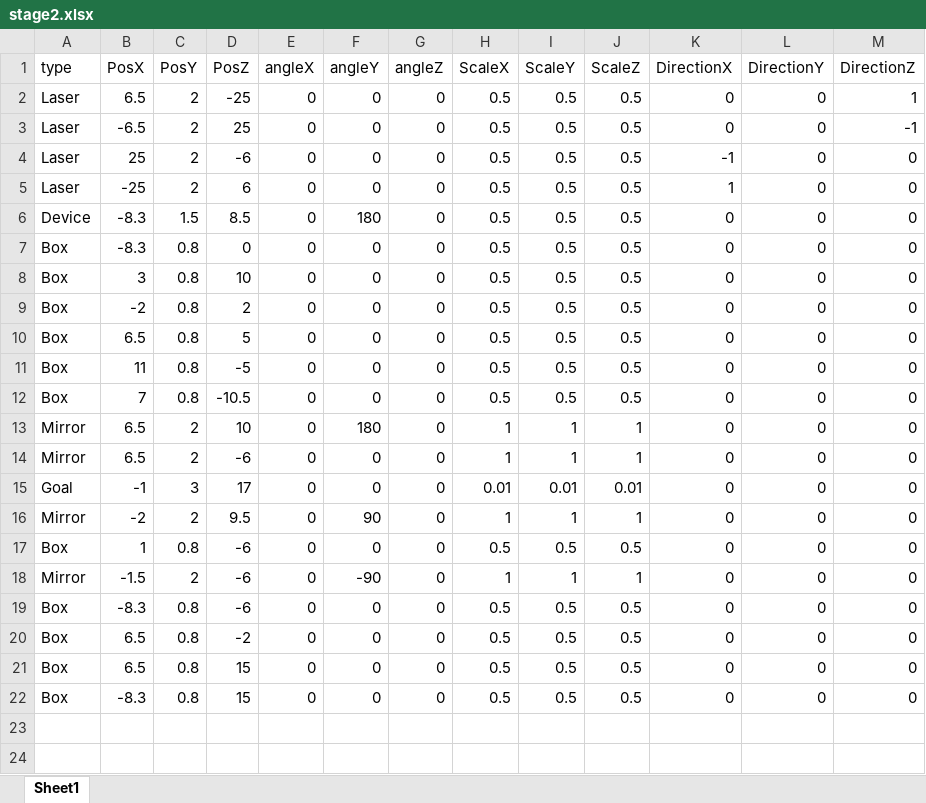
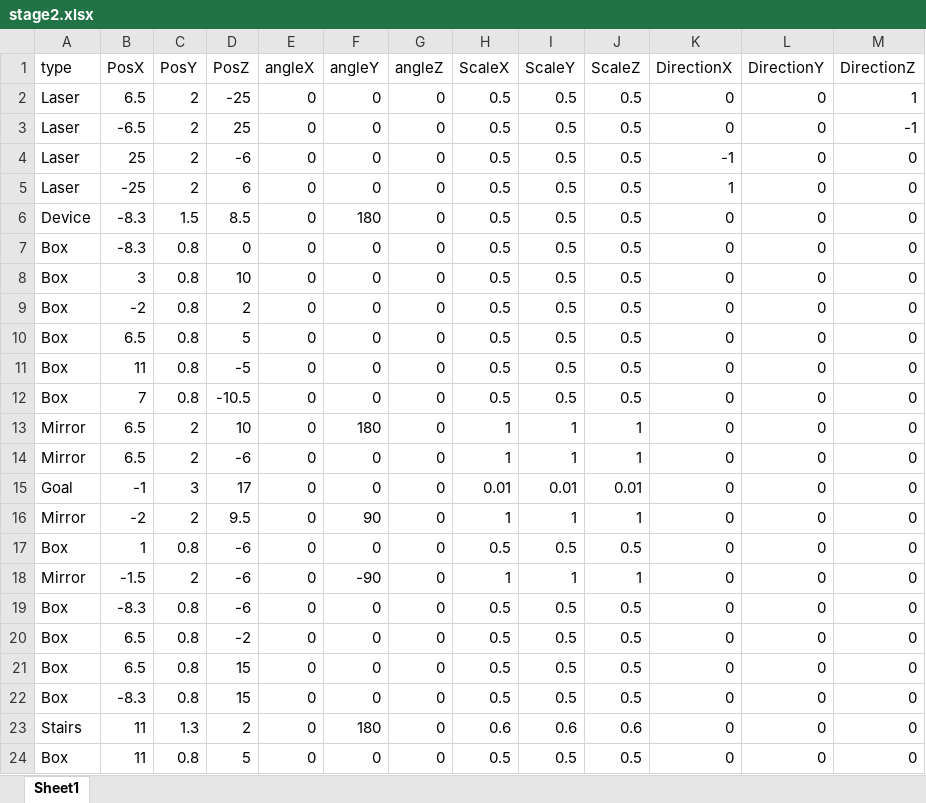
Before and after one commit to dondondokodon/2TeamProject1, an Excel workbook: Data/Excel/stage2.xlsx, sheet Sheet1, drawn as a sheet; values as stored, in another font and other column widths than the file's, no borders; the diff names each change by its address in the sheet, - before the commit and + after, or states it on an @@ line.

```diff
--- a/Data/Excel/stage2.xlsx (sheet Sheet1)
+++ b/Data/Excel/stage2.xlsx (sheet Sheet1)
+row 23: Stairs | 11 | 1.3 | 2 | 0 | 180 | 0 | 0.6 | 0.6 | 0.6 | 0 | 0 | 0
+row 24: Box | 11 | 0.8 | 5 | 0 | 0 | 0 | 0.5 | 0.5 | 0.5 | 0 | 0 | 0
```
Also changed, not shown: Data/Excel/stage1.xlsx, 1 other file.
